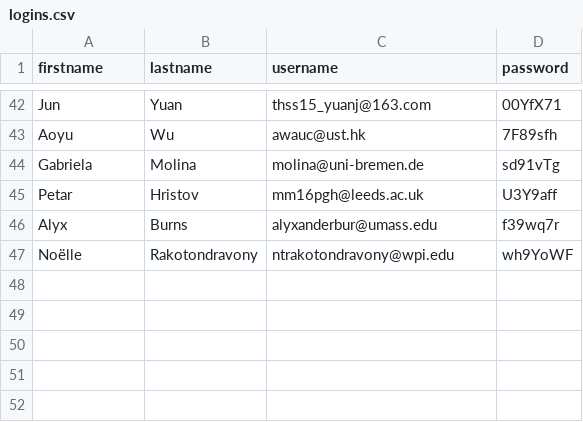
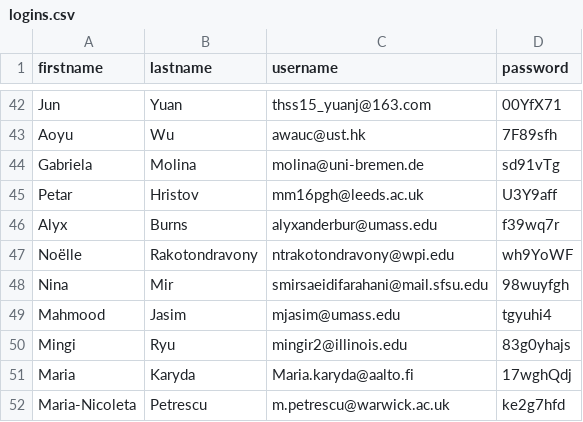
Before and after one commit to onorinbejasus/tasksystem-server, a CSV file: logins.csv, drawn as a sheet; only a part is shown, gaps mark what is left out.

Commit message:
updated the logins and tasks

```diff
--- a/logins.csv
+++ b/logins.csv
@@ -47 +47,6 @@ Alyx,Burns,alyxanderbur@umass.edu,f39wq7r
 Noëlle,Rakotondravony,ntrakotondravony@wpi.edu,wh9YoWF
+Nina,Mir,smirsaeidifarahani@mail.sfsu.edu,98wuyfgh
+Mahmood,Jasim,mjasim@umass.edu,tgyuhi4
+Mingi,Ryu,mingir2@illinois.edu,83g0yhajs
+Maria,Karyda,Maria.karyda@aalto.fi,17wghQdj
+Maria-Nicoleta,Petrescu,m.petrescu@warwick.ac.uk,ke2g7hfd
```
Also changed, not shown: tasks.csv.
